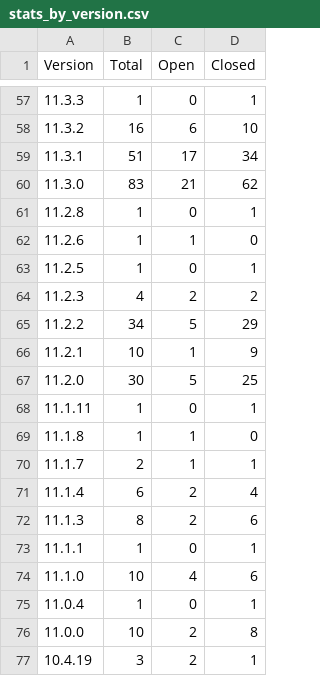
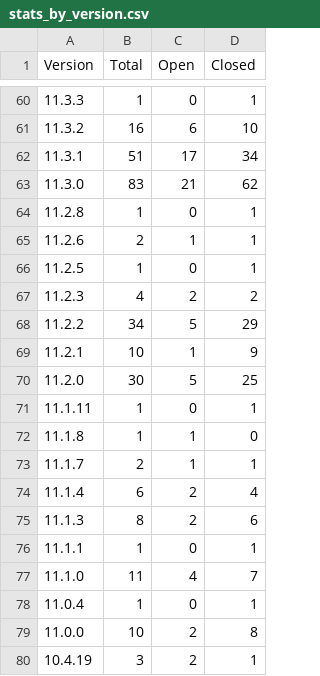
Before and after one commit to grafana/grafana-known-issues, a CSV file: reports/stats_by_version.csv, drawn as a sheet; only a part is shown, gaps mark what is left out; the diff covers the shown part only.

```diff
--- a/reports/stats_by_version.csv
+++ b/reports/stats_by_version.csv
@@ -61,3 +64,3 @@ Version, Total, Open, Closed
 11.2.8, 1, 0, 1
-11.2.6, 1, 1, 0
+11.2.6, 2, 1, 1
 11.2.5, 1, 0, 1
@@ -73,3 +76,3 @@ Version, Total, Open, Closed
 11.1.1, 1, 0, 1
-11.1.0, 10, 4, 6
+11.1.0, 11, 4, 7
 11.0.4, 1, 0, 1
```
Also changed, not shown: 3 added rows and 51 edited cells elsewhere in this file, reports/major_minor_release_stats.csv, reports/release_stats.csv, 8 other files.
